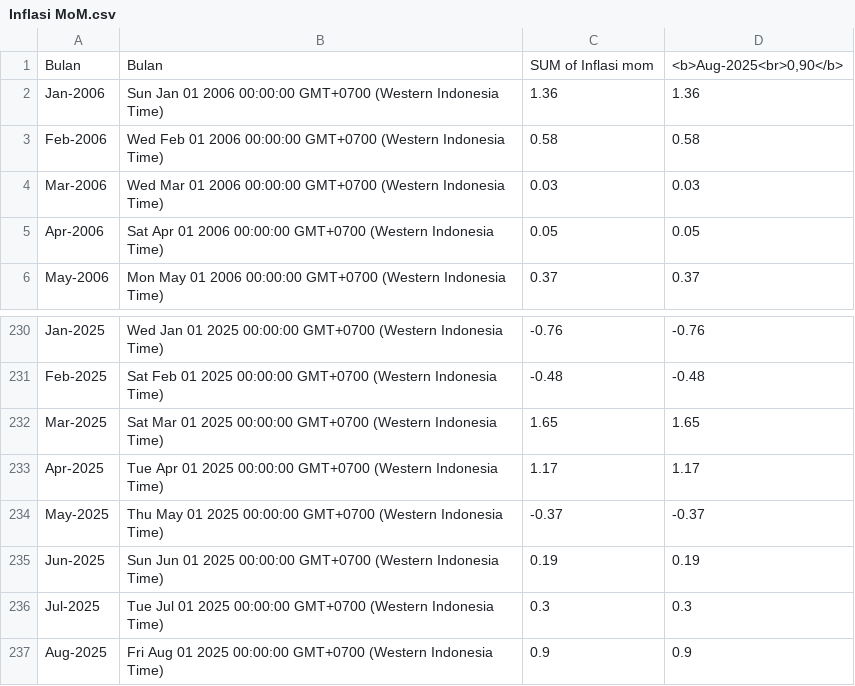
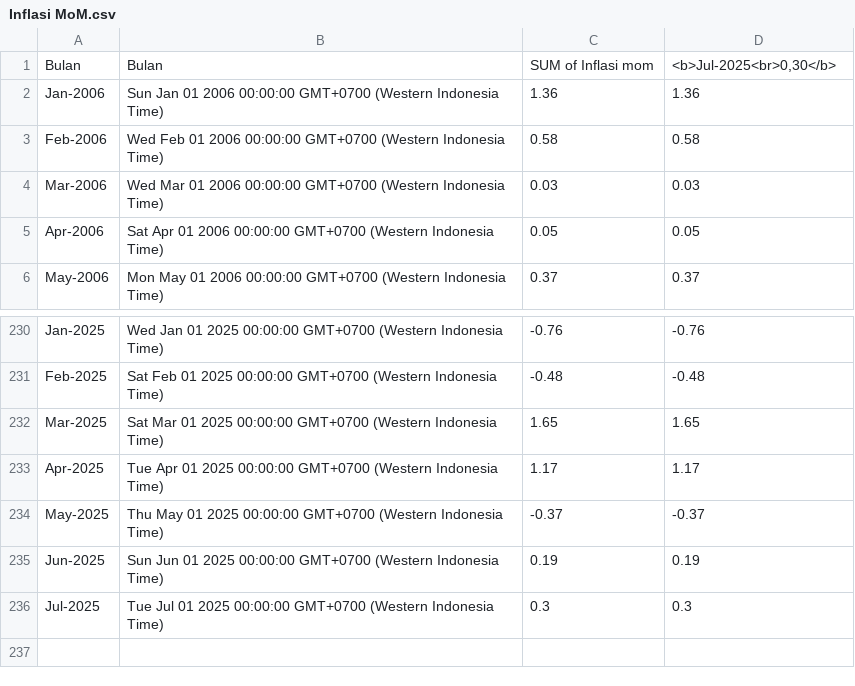
Before and after one commit to datatrust-research/Inflasi-Bulanan, a CSV file: Inflasi MoM.csv, drawn as a sheet; only a part is shown, gaps mark what is left out.

Commit message:
Update data CSV

```diff
--- a/Inflasi MoM.csv
+++ b/Inflasi MoM.csv
@@ -1,2 +1,2 @@
-Bulan,Bulan,SUM of Inflasi mom,"<b>Aug-2025<br>0,90</b>"
+Bulan,Bulan,SUM of Inflasi mom,"<b>Jul-2025<br>0,30</b>"
 Jan-2006,Sun Jan 01 2006 00:00:00 GMT+0700 (Western Indonesia Time),1.36,1.36
@@ -236,2 +236 @@ Jun-2025,Sun Jun 01 2025 00:00:00 GMT+0700 (Western Indonesia Time),0.19,0.19
 Jul-2025,Tue Jul 01 2025 00:00:00 GMT+0700 (Western Indonesia Time),0.3,0.3
-Aug-2025,Fri Aug 01 2025 00:00:00 GMT+0700 (Western Indonesia Time),0.9,0.9
```
